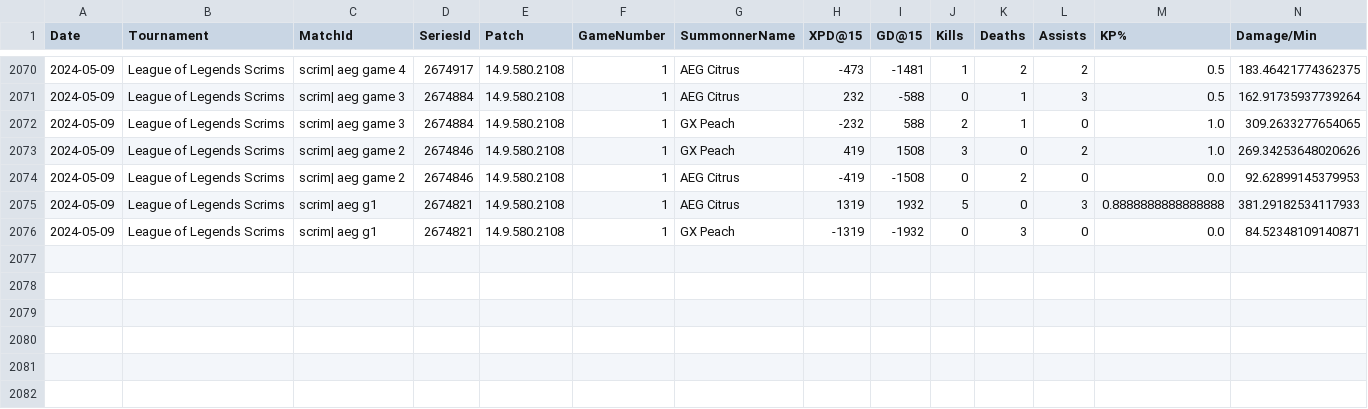
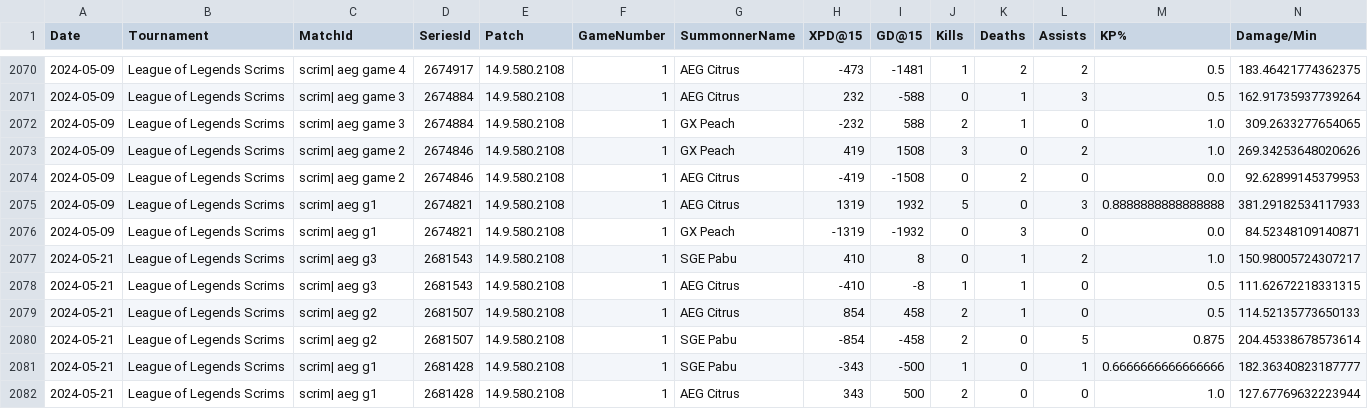
Before and after one commit to avinot244/LoL-Analytics-Dashboard, a CSV file: backend/backend/databases/behavior/behavior/behavior_Jungle.csv, drawn as a sheet; only a part is shown, gaps mark what is left out; rows hold the shown columns only; the diff names each change by its address in the sheet, - before the commit and + after, or states it on an @@ line.

```diff
--- a/backend/backend/databases/behavior/behavior/behavior_Jungle.csv
+++ b/backend/backend/databases/behavior/behavior/behavior_Jungle.csv
+row 2077: 2024-05-21 | League of Legends Scrims | scrim| aeg g3 | 2681543 | 14.9.580.2108 | 1 | SGE Pabu | 410 | 8 | 0 | 1 | 2 | 1.0 | 150.98005724307217
+row 2078: 2024-05-21 | League of Legends Scrims | scrim| aeg g3 | 2681543 | 14.9.580.2108 | 1 | AEG Citrus | -410 | -8 | 1 | 1 | 0 | 0.5 | 111.62672218331315
+row 2079: 2024-05-21 | League of Legends Scrims | scrim| aeg g2 | 2681507 | 14.9.580.2108 | 1 | AEG Citrus | 854 | 458 | 2 | 1 | 0 | 0.5 | 114.52135773650133
+row 2080: 2024-05-21 | League of Legends Scrims | scrim| aeg g2 | 2681507 | 14.9.580.2108 | 1 | SGE Pabu | -854 | -458 | 2 | 0 | 5 | 0.875 | 204.45338678573614
+row 2081: 2024-05-21 | League of Legends Scrims | scrim| aeg g1 | 2681428 | 14.9.580.2108 | 1 | SGE Pabu | -343 | -500 | 1 | 0 | 1 | 0.6666666666666666 | 182.36340823187777
+row 2082: 2024-05-21 | League of Legends Scrims | scrim| aeg g1 | 2681428 | 14.9.580.2108 | 1 | AEG Citrus | 343 | 500 | 2 | 0 | 0 | 1.0 | 127.67769632223944
```
Also changed, not shown: backend/backend/databases/behavior/behavior/behavior_ADC.csv, backend/backend/databases/behavior/behavior/behavior_Mid.csv, 7 other files.
